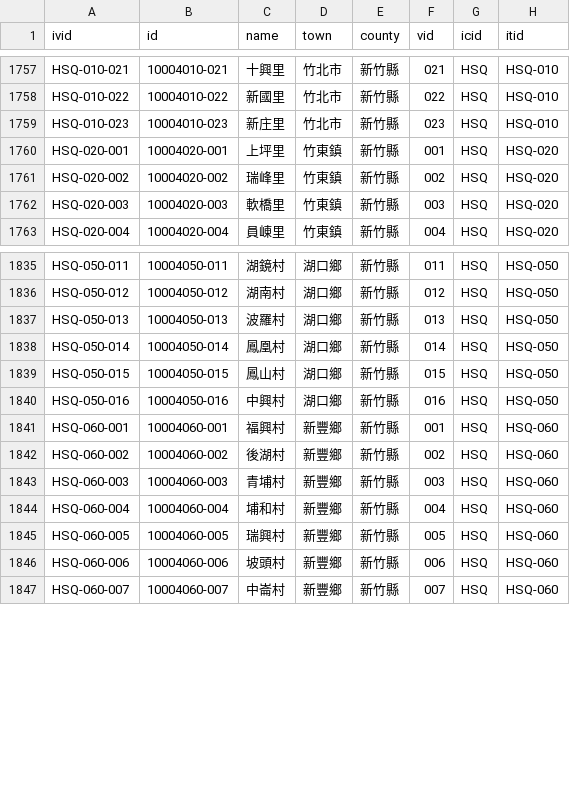
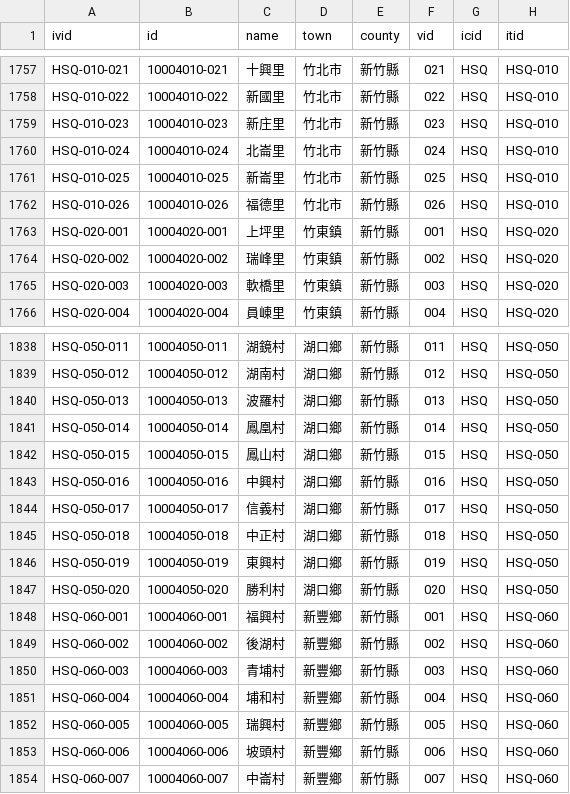
Before and after one commit to g0v/twhgis, a CSV file: villages.csv, drawn as a sheet; only a part is shown, gaps mark what is left out; the diff names each change by its address in the sheet, - before the commit and + after, or states it on an @@ line.

Commit message:
changes for 2001-10-01

```diff
--- a/villages.csv
+++ b/villages.csv
+row 1760: HSQ-010-024 | 10004010-024 | 北崙里 | 竹北市 | 新竹縣 | 024 | HSQ | HSQ-010
+row 1761: HSQ-010-025 | 10004010-025 | 新崙里 | 竹北市 | 新竹縣 | 025 | HSQ | HSQ-010
+row 1762: HSQ-010-026 | 10004010-026 | 福德里 | 竹北市 | 新竹縣 | 026 | HSQ | HSQ-010
+row 1844: HSQ-050-017 | 10004050-017 | 信義村 | 湖口鄉 | 新竹縣 | 017 | HSQ | HSQ-050
+row 1845: HSQ-050-018 | 10004050-018 | 中正村 | 湖口鄉 | 新竹縣 | 018 | HSQ | HSQ-050
+row 1846: HSQ-050-019 | 10004050-019 | 東興村 | 湖口鄉 | 新竹縣 | 019 | HSQ | HSQ-050
+row 1847: HSQ-050-020 | 10004050-020 | 勝利村 | 湖口鄉 | 新竹縣 | 020 | HSQ | HSQ-050
```
